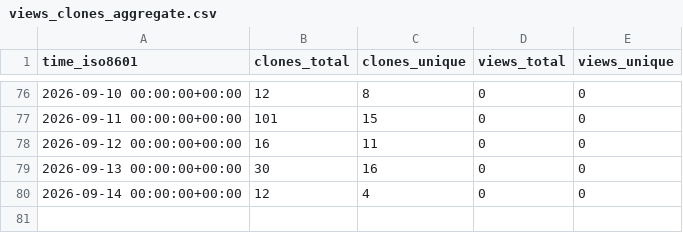
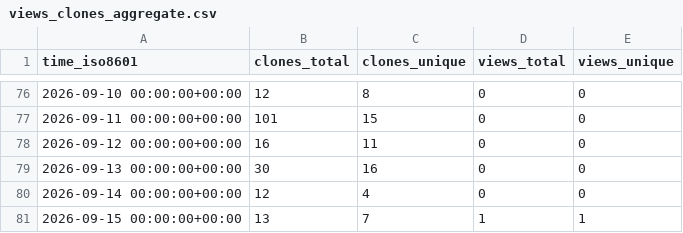
Before and after one commit to ichwars/PrintOps, a CSV file: ichwars/PrintOps/ghrs-data/views_clones_aggregate.csv, drawn as a sheet; only a part is shown, gaps mark what is left out.

```diff
--- a/ichwars/PrintOps/ghrs-data/views_clones_aggregate.csv
+++ b/ichwars/PrintOps/ghrs-data/views_clones_aggregate.csv
@@ -80 +80,2 @@ time_iso8601,clones_total,clones_unique,views_total,views_unique
 2026-09-14 00:00:00+00:00,12,4,0,0
+2026-09-15 00:00:00+00:00,13,7,1,1
```
Also changed, not shown: 1 other file.
